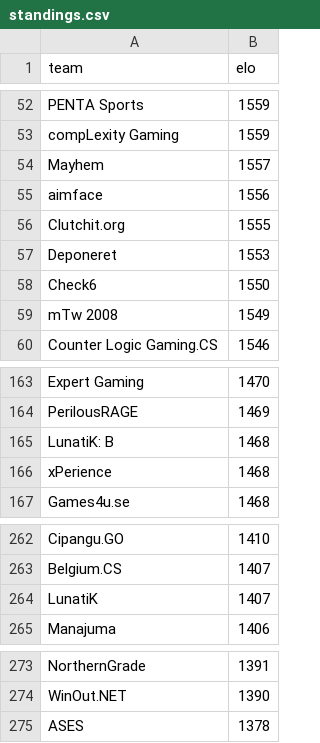
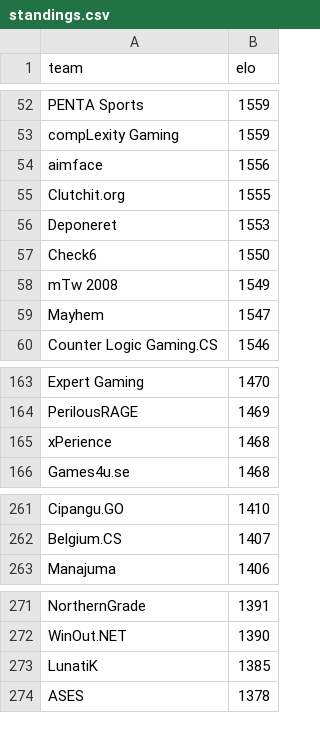
Before and after one commit to kenany/csgo-elo, a CSV file: standings.csv, drawn as a sheet; only a part is shown, gaps mark what is left out; removed rows and columns are numbered as before the commit, all else as after; the diff names each change by its address in the sheet, - before the commit and + after, or states it on an @@ line.

Commit message:
what the heck is "LunatiK: B"

```diff
--- a/standings.csv
+++ b/standings.csv
-row 54: Mayhem | 1557
+row 59: Mayhem | 1547
-row 165: LunatiK: B | 1468
-row 264: LunatiK | 1407
+row 273: LunatiK | 1385
```
Also changed, not shown: 1 other file.
